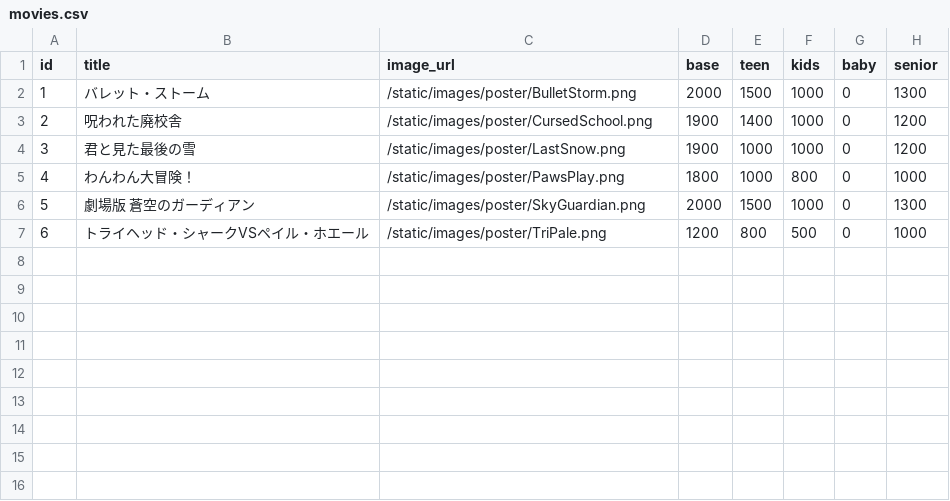
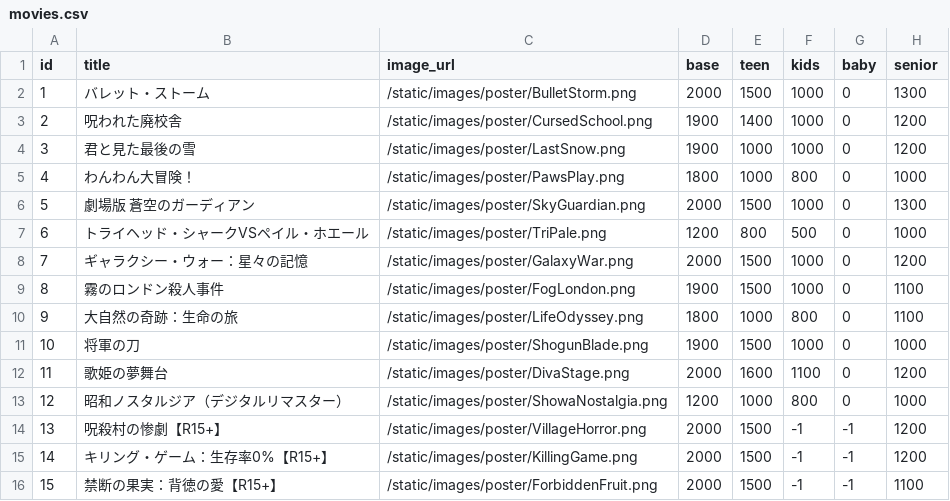
Before and after one commit to tetroid256/MovieTikets, a CSV file: movies.csv, drawn as a sheet.

```diff
--- a/movies.csv
+++ b/movies.csv
@@ -7 +7,10 @@ id,title,image_url,base,teen,kids,baby,senior
 6,トライヘッド・シャークVSペイル・ホエール,/static/images/poster/TriPale.png,1200,800,500,0,1000
+7,ギャラクシー・ウォー：星々の記憶,/static/images/poster/GalaxyWar.png,2000,1500,1000,0,1200
+8,霧のロンドン殺人事件,/static/images/poster/FogLondon.png,1900,1500,1000,0,1100
+9,大自然の奇跡：生命の旅,/static/images/poster/LifeOdyssey.png,1800,1000,800,0,1100
+10,将軍の刀,/static/images/poster/ShogunBlade.png,1900,1500,1000,0,1000
+11,歌姫の夢舞台,/static/images/poster/DivaStage.png,2000,1600,1100,0,1200
+12,昭和ノスタルジア（デジタルリマスター）,/static/images/poster/ShowaNostalgia.png,1200,1000,800,0,1000
+13,呪殺村の惨劇【R15+】,/static/images/poster/VillageHorror.png,2000,1500,-1,-1,1200
+14,キリング・ゲーム：生存率0%【R15+】,/static/images/poster/KillingGame.png,2000,1500,-1,-1,1200
+15,禁断の果実：背徳の愛【R15+】,/static/images/poster/ForbiddenFruit.png,2000,1500,-1,-1,1100
```
Also changed, not shown: 10 other files.
